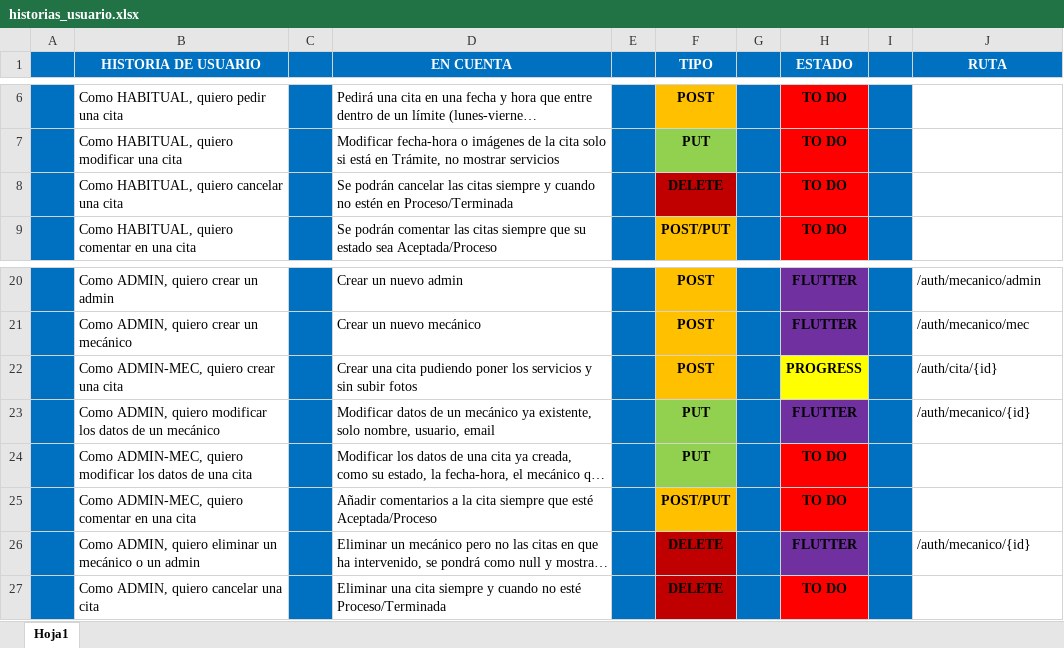
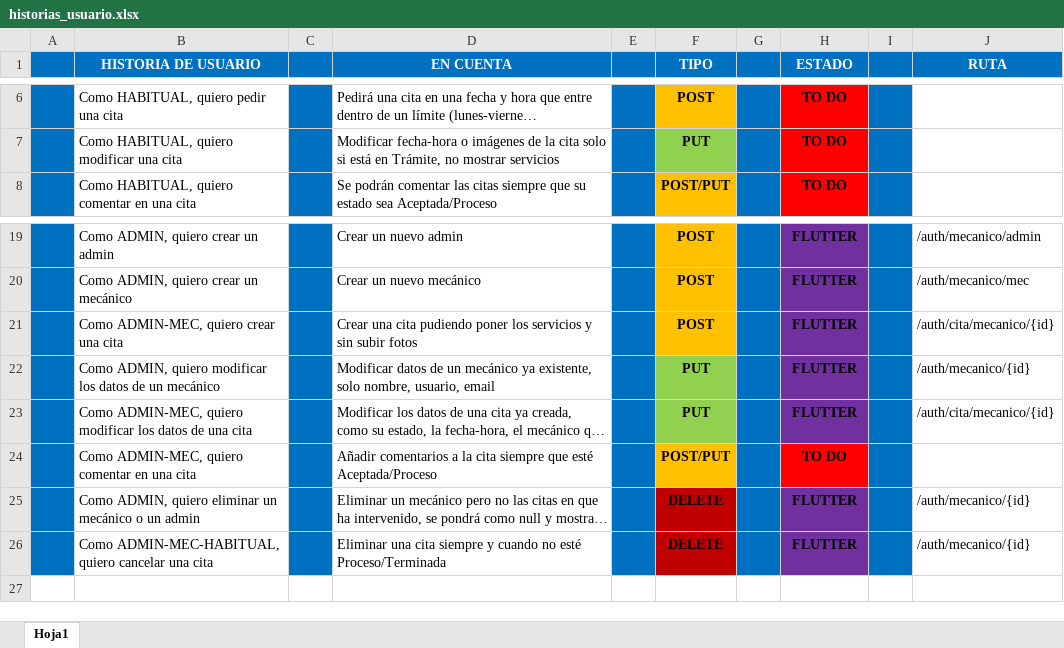
Before and after one commit to PlayerMario/talleres-ruiz, an Excel workbook: docs/documentacion/historias_usuario.xlsx, sheet Hoja1, drawn as a sheet; only a part is shown, gaps mark what is left out; long unchanged cells end in …; values as stored, in another font and other column widths than the file's, no borders; charts and pictures not drawn; removed rows and columns are numbered as before the commit, all else as after; the diff names each change by its address in the sheet, - before the commit and + after, or states it on an @@ line.

Commit message:
Peticiones crear y modificar cita desde vista mecánico

```diff
--- a/docs/documentacion/historias_usuario.xlsx (sheet Hoja1)
+++ b/docs/documentacion/historias_usuario.xlsx (sheet Hoja1)
-row 8:  | Como HABITUAL, quiero cancelar una cita |  | Se podrán cancelar las citas siempre y cuando no estén en Proceso/Terminada |  | DELETE |  | TO DO
-H21 (ESTADO): PROGRESS
+H21 (ESTADO): FLUTTER
-H21 fill: #FFFF00
+H21 fill: #7030A0
-J21 (RUTA): /auth/cita/{id}
+J21 (RUTA): /auth/cita/mecanico/{id}
-H23 (ESTADO): TO DO
+H23 (ESTADO): FLUTTER
-H23 fill: #FF0000
+H23 fill: #7030A0
-J23 (RUTA): (empty)
+J23 (RUTA): /auth/cita/mecanico/{id}
-B26 (HISTORIA DE USUARIO): Como ADMIN, quiero cancelar una cita
+B26 (HISTORIA DE USUARIO): Como ADMIN-MEC-HABITUAL, quiero cancelar una cita
-H26 (ESTADO): TO DO
+H26 (ESTADO): FLUTTER
-H26 fill: #FF0000
+H26 fill: #7030A0
-J26 (RUTA): (empty)
+J26 (RUTA): /auth/mecanico/{id}
```
Also changed, not shown: 12 other files.
